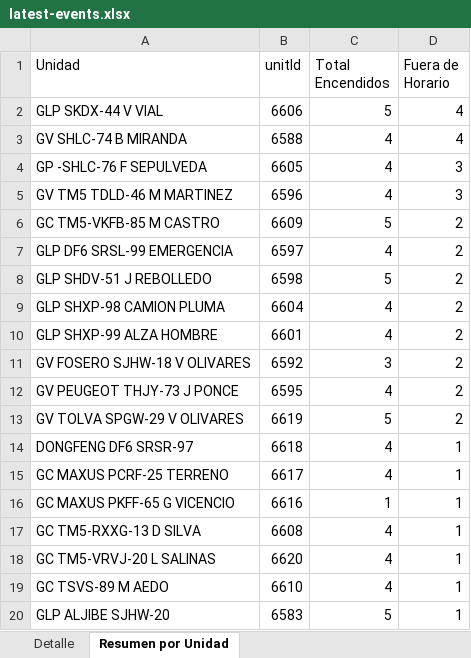
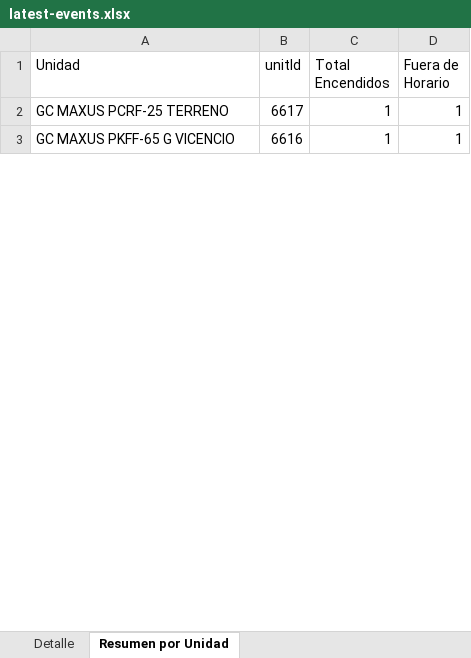
Before and after one commit to WurfelSPA/tracklink-kadel, an Excel workbook: latest-events.xlsx, sheet Resumen por Unidad, drawn as a sheet; only a part is shown; values as stored, in another font and other column widths than the file's, no borders; removed rows and columns are numbered as before the commit, all else as after; the diff covers the shown part only; the diff names each change by its address in the sheet, - before the commit and + after, or states it on an @@ line.

```diff
--- a/latest-events.xlsx (sheet Resumen por Unidad)
+++ b/latest-events.xlsx (sheet Resumen por Unidad)
-row 2: GLP SKDX-44 V VIAL | 6606 | 5 | 4
-row 3: GV SHLC-74 B MIRANDA | 6588 | 4 | 4
-row 4: GP -SHLC-76 F SEPULVEDA | 6605 | 4 | 3
-row 5: GV TM5 TDLD-46 M MARTINEZ | 6596 | 4 | 3
-row 6: GC TM5-VKFB-85 M CASTRO | 6609 | 5 | 2
-row 7: GLP DF6 SRSL-99 EMERGENCIA | 6597 | 4 | 2
-row 8: GLP SHDV-51 J REBOLLEDO | 6598 | 5 | 2
-row 9: GLP SHXP-98 CAMION PLUMA | 6604 | 4 | 2
-row 10: GLP SHXP-99 ALZA HOMBRE | 6601 | 4 | 2
-row 11: GV FOSERO SJHW-18 V OLIVARES | 6592 | 3 | 2
-row 12: GV PEUGEOT THJY-73 J PONCE | 6595 | 4 | 2
-row 13: GV TOLVA SPGW-29 V OLIVARES | 6619 | 5 | 2
-row 14: DONGFENG DF6 SRSR-97 | 6618 | 4 | 1
-C2 (Total Encendidos): 4
+C2 (Total Encendidos): 1
-row 17: GC TM5-RXXG-13 D SILVA | 6608 | 4 | 1
-row 18: GC TM5-VRVJ-20 L SALINAS | 6620 | 4 | 1
-row 19: GC TSVS-89 M AEDO | 6610 | 4 | 1
-row 20: GLP ALJIBE SJHW-20 | 6583 | 5 | 1
```
Also changed, not shown: 25 added rows, 9 removed rows and 6 edited cells elsewhere in this sheet, sheet Detalle, INFORME EXCESOS DE VELOCIDAD.xlsx, 2 other files.
